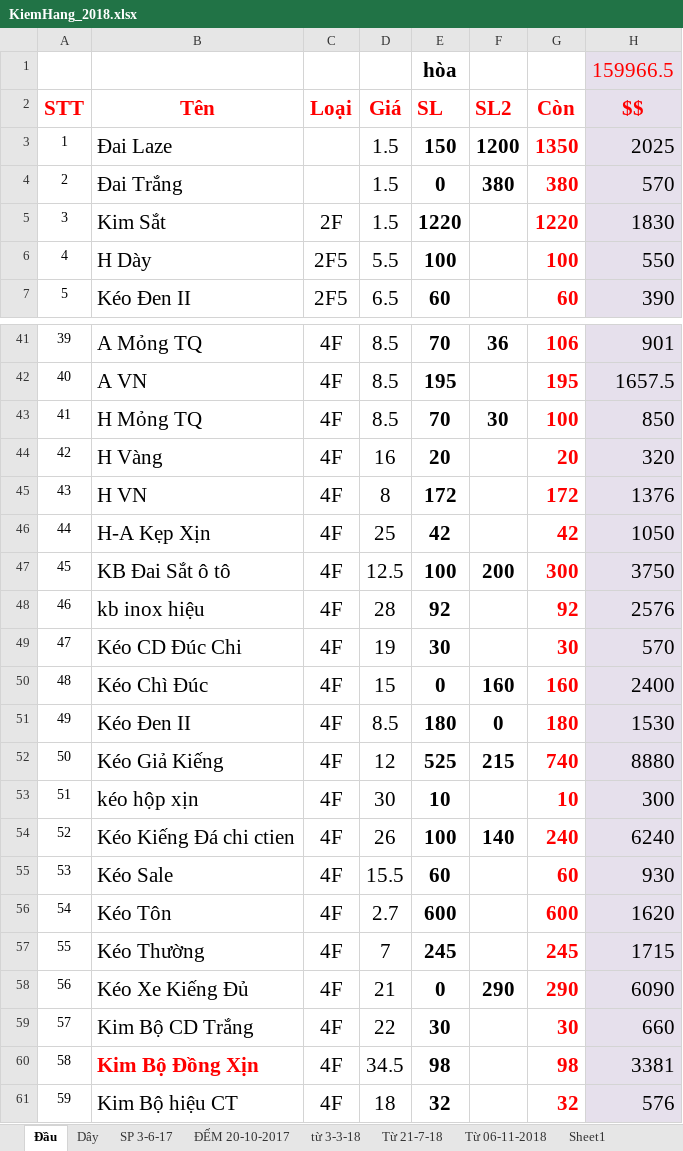
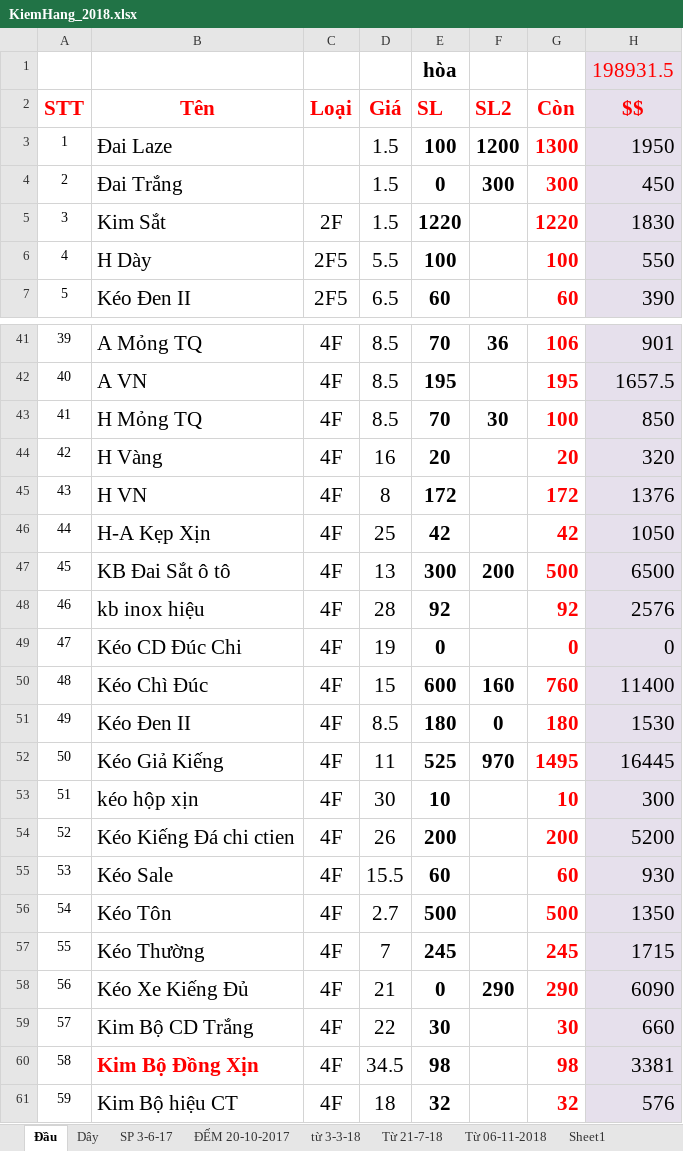
Before and after one commit to vipnat/QL_BanDayNit, an Excel workbook: KiemHangExcel/KiemHang_2018.xlsx, sheet Đầu, drawn as a sheet; only a part is shown, gaps mark what is left out; values as stored, in another font and other column widths than the file's, no borders; the diff covers the shown part only; the diff names each change by its address in the sheet, - before the commit and + after, or states it on an @@ line.

```diff
--- a/KiemHangExcel/KiemHang_2018.xlsx (sheet Đầu)
+++ b/KiemHangExcel/KiemHang_2018.xlsx (sheet Đầu)
-H1 ($$): 159966.5
+H1 ($$): 198931.5
-E3 (SL): 150
+E3 (SL): 100
-G3 (Còn): 1350
+G3 (Còn): 1300
-H3 ($$): 2025
+H3 ($$): 1950
-F4 (SL2): 380
+F4 (SL2): 300
-G4 (Còn): 380
+G4 (Còn): 300
-H4 ($$): 570
+H4 ($$): 450
-D47 (Giá): 12.5
+D47 (Giá): 13
-E47 (SL): 100
+E47 (SL): 300
-G47 (Còn): 300
+G47 (Còn): 500
-H47 ($$): 3750
+H47 ($$): 6500
-E49 (SL): 30
+E49 (SL): 0
-G49 (Còn): 30
+G49 (Còn): 0
-H49 ($$): 570
+H49 ($$): 0
-E50 (SL): 0
+E50 (SL): 600
-G50 (Còn): 160
+G50 (Còn): 760
-H50 ($$): 2400
+H50 ($$): 11400
-D52 (Giá): 12
+D52 (Giá): 11
-F52 (SL2): 215
+F52 (SL2): 970
-G52 (Còn): 740
+G52 (Còn): 1495
-H52 ($$): 8880
+H52 ($$): 16445
-E54 (SL): 100
+E54 (SL): 200
-F54 (SL2): 140
+F54 (SL2): (empty)
-G54 (Còn): 240
+G54 (Còn): 200
-H54 ($$): 6240
+H54 ($$): 5200
-E56 (SL): 600
+E56 (SL): 500
-G56 (Còn): 600
+G56 (Còn): 500
-H56 ($$): 1620
+H56 ($$): 1350
```
Also changed, not shown: 20 edited cells elsewhere in this sheet, sheet Từ 06-11-2018, sheet Dây, sheet SP 3-6-17, 1 other file.
